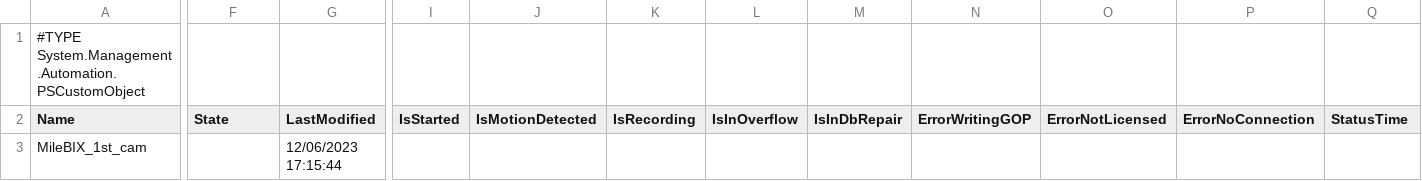
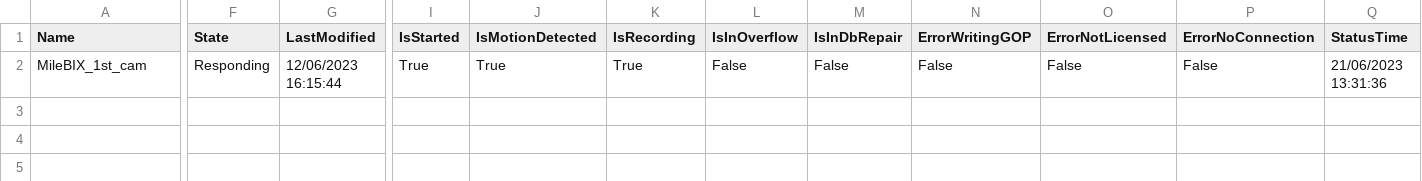
Before and after one commit to HeisenbergTN/Milebix, a CSV file: test.csv, drawn as a sheet; only a part is shown, gaps mark what is left out; removed rows and columns are numbered as before the commit, all else as after; rows hold the shown columns only; the diff covers the shown part only; the diff names each change by its address in the sheet, - before the commit and + after, or states it on an @@ line.

```diff
--- a/test.csv
+++ b/test.csv
-row 1: #TYPE System.Management.Automation.PSCustomObject
-F2 (State): (empty)
+F2 (State): Responding
-G2 (LastModified): 12/06/2023 17:15:44
+G2 (LastModified): 12/06/2023 16:15:44
-I2 (IsStarted): (empty)
+I2 (IsStarted): True
-J2 (IsMotionDetected): (empty)
+J2 (IsMotionDetected): True
-K2 (IsRecording): (empty)
+K2 (IsRecording): True
-L2 (IsInOverflow): (empty)
+L2 (IsInOverflow): False
-M2 (IsInDbRepair): (empty)
+M2 (IsInDbRepair): False
-N2 (ErrorWritingGOP): (empty)
+N2 (ErrorWritingGOP): False
-O2 (ErrorNotLicensed): (empty)
+O2 (ErrorNotLicensed): False
-P2 (ErrorNoConnection): (empty)
+P2 (ErrorNoConnection): False
-Q2 (StatusTime): (empty)
+Q2 (StatusTime): 21/06/2023 13:31:36
```
Also changed, not shown: 9 edited cells elsewhere in this file, 10 other files.
